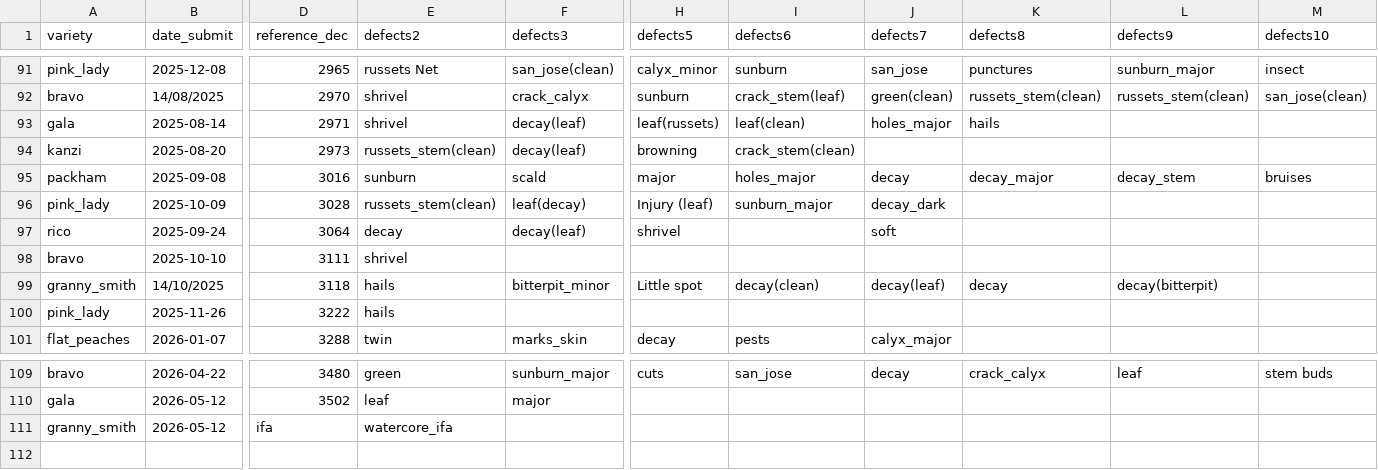
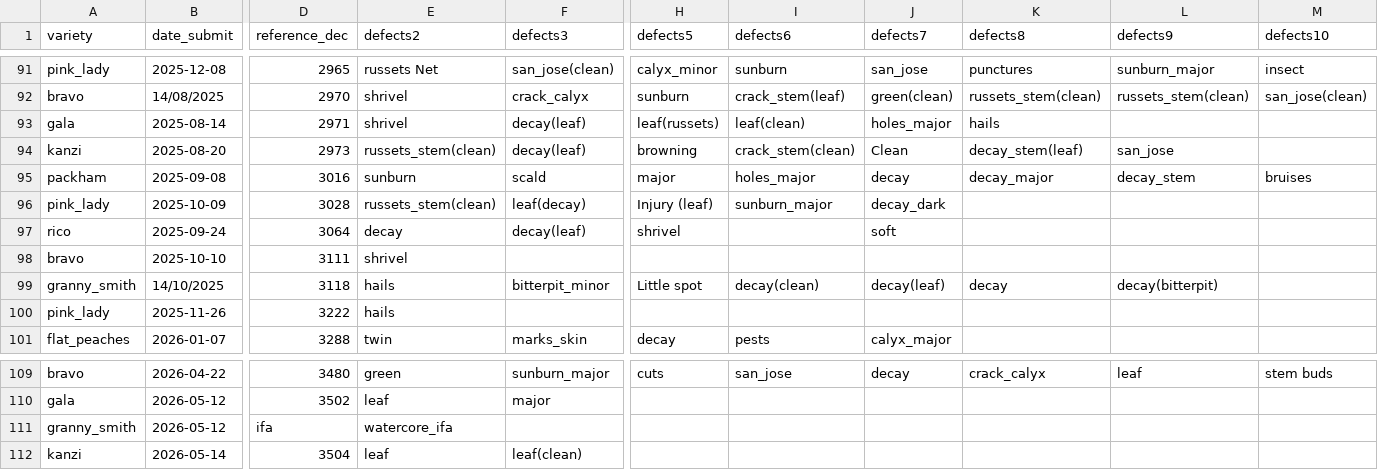
Before and after one commit to dailydreamer96-png/presizing-dashboard_v2, a CSV file: dec_file_raw.csv, drawn as a sheet; only a part is shown, gaps mark what is left out; rows hold the shown columns only; the diff names each change by its address in the sheet, - before the commit and + after, or states it on an @@ line.

```diff
--- a/dec_file_raw.csv
+++ b/dec_file_raw.csv
-J94 (defects7): (empty)
+J94 (defects7): Clean
-K94 (defects8): (empty)
+K94 (defects8): decay_stem(leaf)
-L94 (defects9): (empty)
+L94 (defects9): san_jose
+row 112: kanzi | 2026-05-14 | 3504 | leaf | leaf(clean)
```
Also changed, not shown: batches_raw.csv, changes_raw.csv, 3 other files.
